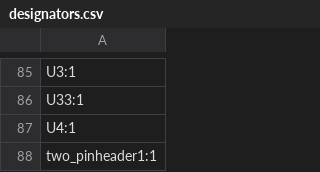
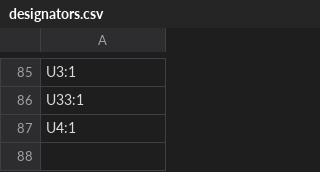
Before and after one commit to Safecast/safepulse, a CSV file: Kicad files/Safepulse/production/designators.csv, drawn as a sheet; only a part is shown, gaps mark what is left out.

```diff
--- a/Kicad files/Safepulse/production/designators.csv
+++ b/Kicad files/Safepulse/production/designators.csv
@@ -87,2 +87 @@ U33:1
 U4:1
-two_pinheader1:1
```
Also changed, not shown: Kicad files/Safepulse/production/bom.csv, Kicad files/Safepulse/production/positions.csv, 13 other files.
